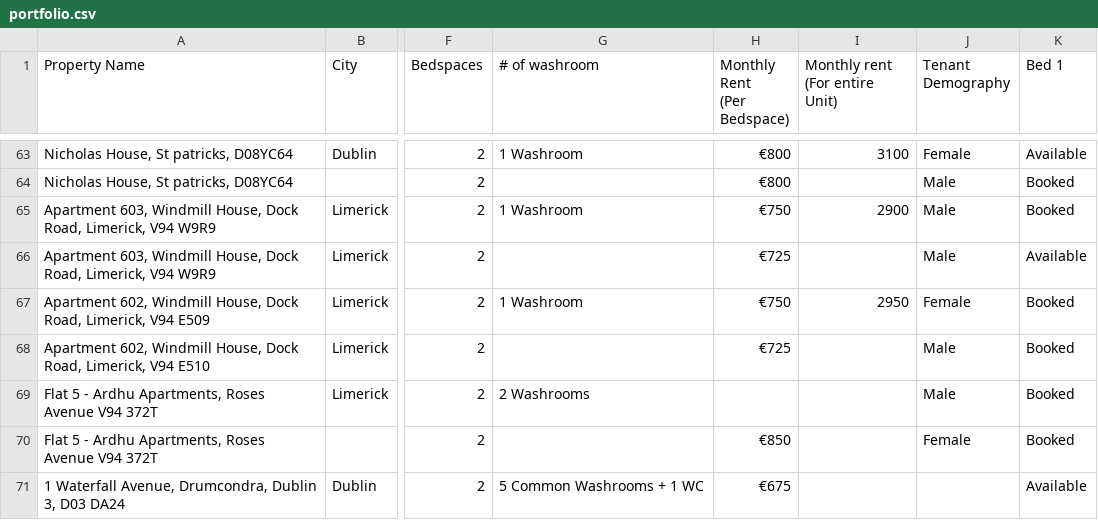
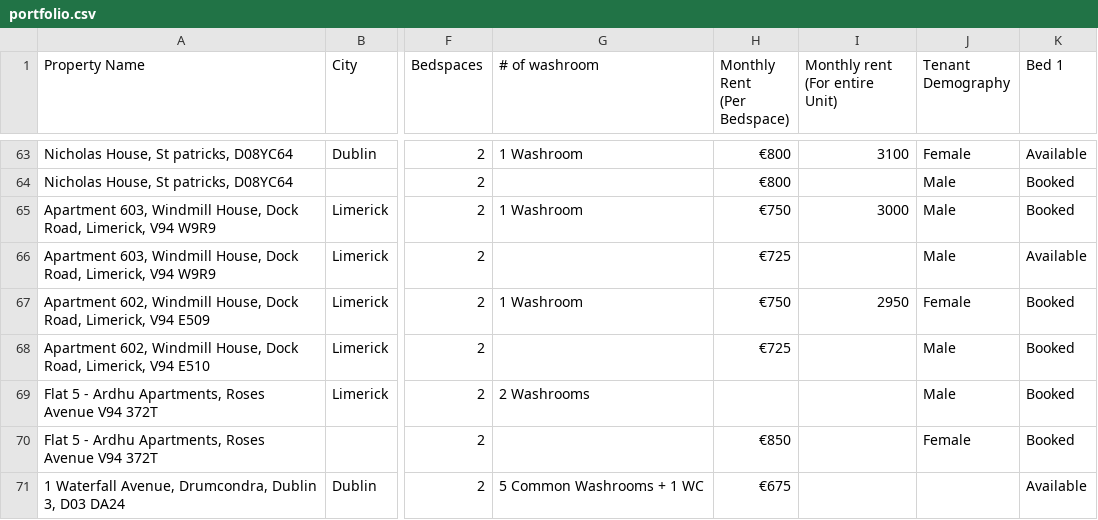
Before and after one commit to shayshankr/acomodo-map, a CSV file: data/portfolio.csv, drawn as a sheet; only a part is shown, gaps mark what is left out; the diff names each change by its address in the sheet, - before the commit and + after, or states it on an @@ line.

```diff
--- a/data/portfolio.csv
+++ b/data/portfolio.csv
-I65 (Monthly rent (For entire Unit)): 2900
+I65 (Monthly rent (For entire Unit)): 3000
```
Also changed, not shown: 1 other file.
